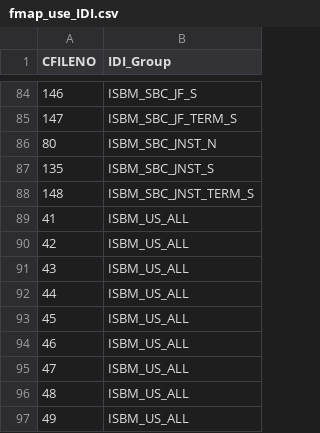
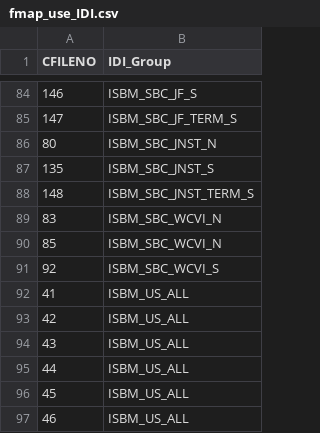
Before and after one commit to Pacific-salmon-assess/eramonth-implementation, a CSV file: DATA/fmap_use_IDI.csv, drawn as a sheet; only a part is shown, gaps mark what is left out; the shorter side is filled out with more unchanged rows; the diff covers the shown part only; the diff names each change by its address in the sheet, - before the commit and + after, or states it on an @@ line.

```diff
--- a/DATA/fmap_use_IDI.csv
+++ b/DATA/fmap_use_IDI.csv
+row 89: 83 | ISBM_SBC_WCVI_N
+row 90: 85 | ISBM_SBC_WCVI_N
+row 91: 92 | ISBM_SBC_WCVI_S
```
Also changed, not shown: 8 added rows, 11 removed rows and 10 edited cells elsewhere in this file, 3 other files.
